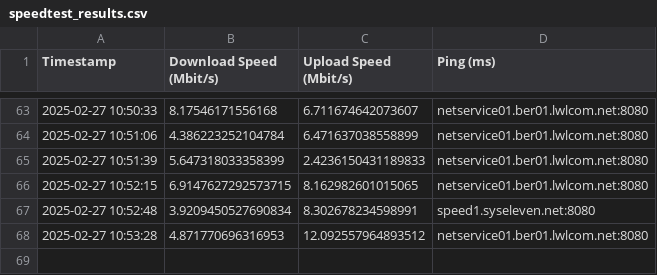
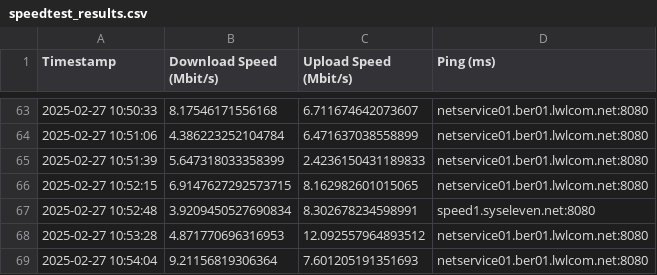
Before and after one commit to rwkaspar/speedtest, a CSV file: speedtest_results.csv, drawn as a sheet; only a part is shown, gaps mark what is left out; the diff names each change by its address in the sheet, - before the commit and + after, or states it on an @@ line.

Commit message:
before reinstall

```diff
--- a/speedtest_results.csv
+++ b/speedtest_results.csv
+row 69: 2025-02-27 10:54:04 | 9.21156819306364 | 7.601205191351693 | netservice01.ber01.lwlcom.net:8080
```
